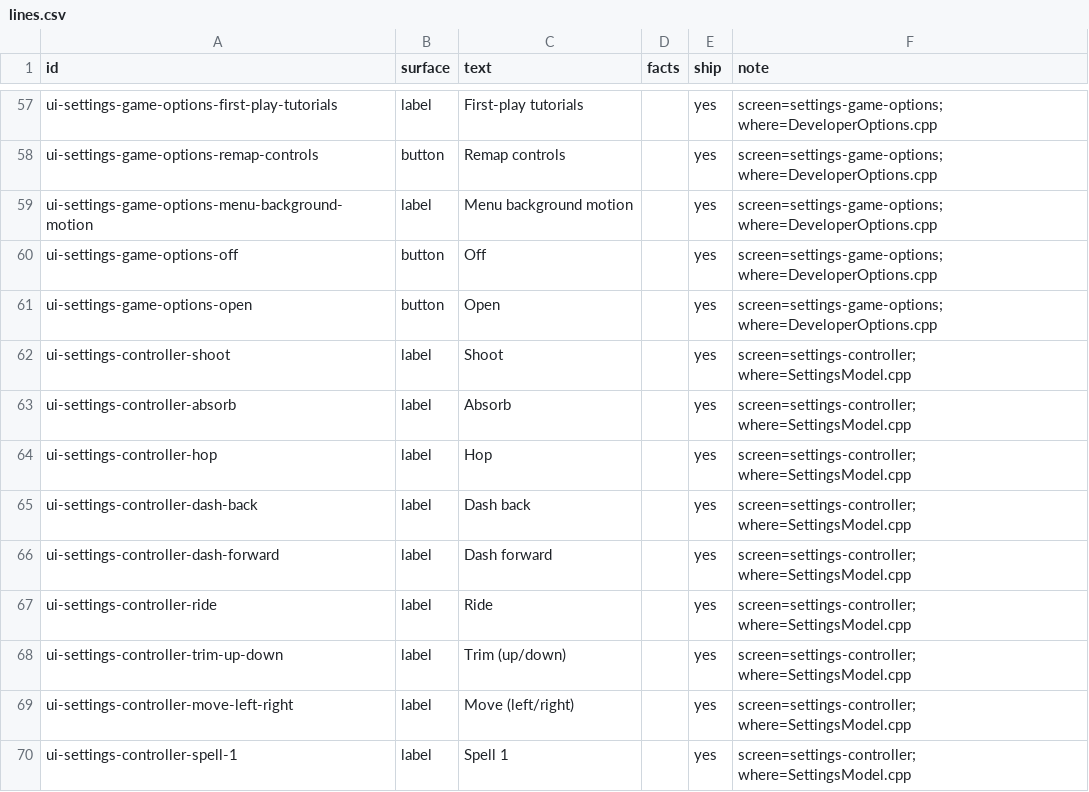
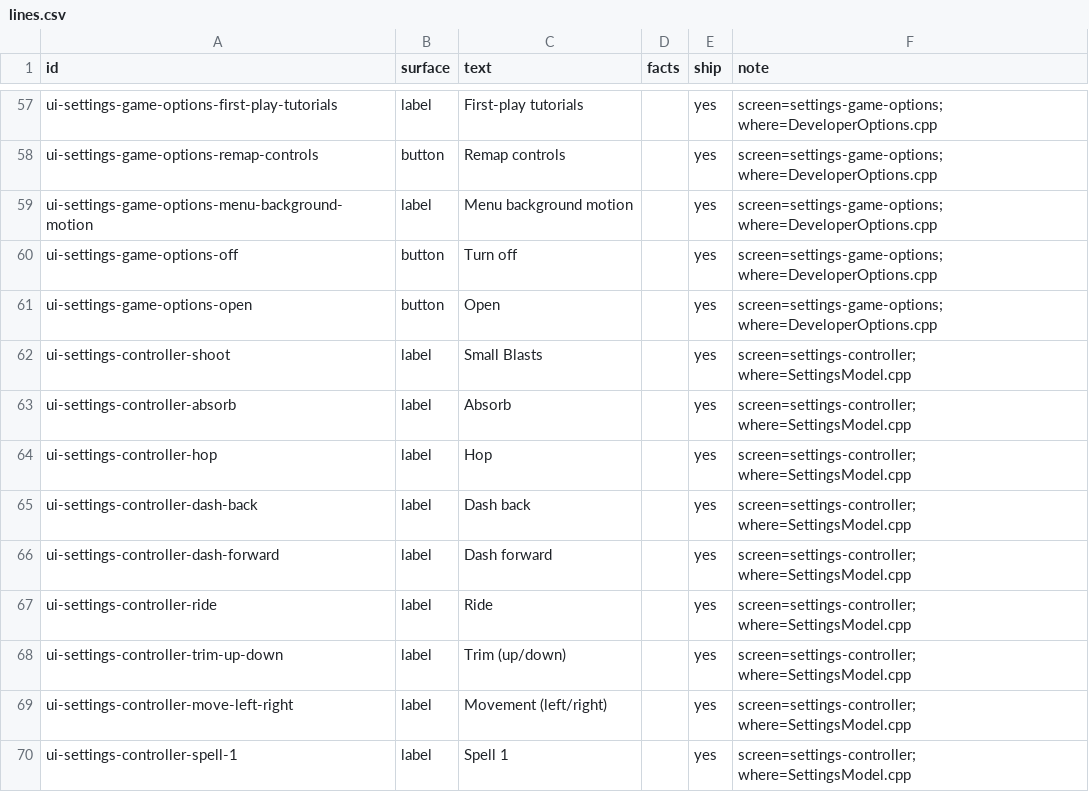
Before and after one commit to joshdrochon/UmbrellaElla, a CSV file: pipeline/story/lines.csv, drawn as a sheet; only a part is shown, gaps mark what is left out.

```diff
--- a/pipeline/story/lines.csv
+++ b/pipeline/story/lines.csv
@@ -59,5 +59,5 @@ ui-settings-game-options-remap-controls,button,Remap controls,,yes,screen=settin
 ui-settings-game-options-menu-background-motion,label,Menu background motion,,yes,screen=settings-game-options; where=DeveloperOptions.cpp
-ui-settings-game-options-off,button,Off,,yes,screen=settings-game-options; where=DeveloperOptions.cpp
+ui-settings-game-options-off,button,Turn off,,yes,screen=settings-game-options; where=DeveloperOptions.cpp
 ui-settings-game-options-open,button,Open,,yes,screen=settings-game-options; where=DeveloperOptions.cpp
-ui-settings-controller-shoot,label,Shoot,,yes,screen=settings-controller; where=SettingsModel.cpp
+ui-settings-controller-shoot,label,Small Blasts,,yes,screen=settings-controller; where=SettingsModel.cpp
 ui-settings-controller-absorb,label,Absorb,,yes,screen=settings-controller; where=SettingsModel.cpp
@@ -68,3 +68,3 @@ ui-settings-controller-ride,label,Ride,,yes,screen=settings-controller; where=Se
 ui-settings-controller-trim-up-down,label,Trim (up/down),,yes,screen=settings-controller; where=SettingsModel.cpp
-ui-settings-controller-move-left-right,label,Move (left/right),,yes,screen=settings-controller; where=SettingsModel.cpp
+ui-settings-controller-move-left-right,label,Movement (left/right),,yes,screen=settings-controller; where=SettingsModel.cpp
 ui-settings-controller-spell-1,label,Spell 1,,yes,screen=settings-controller; where=SettingsModel.cpp
```
Also changed, not shown: 1 other file.
